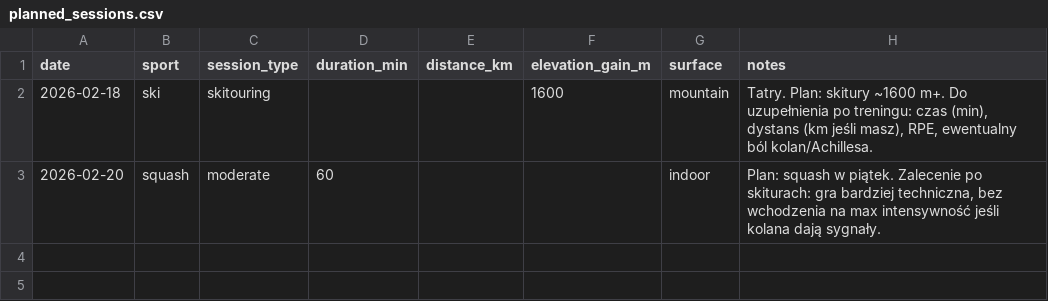
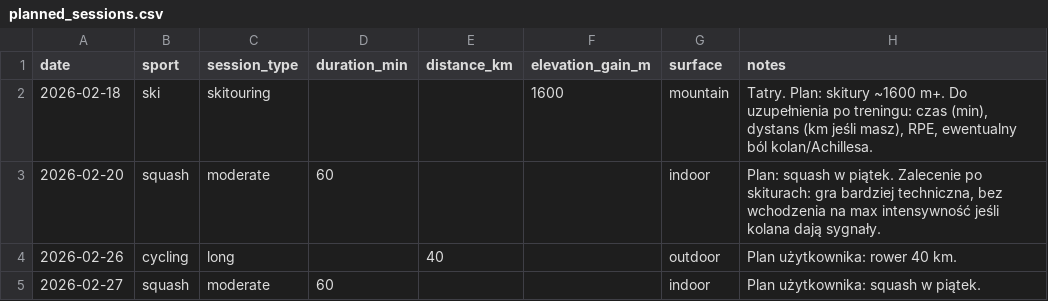
Before and after one commit to Meser6/Trenejro, a CSV file: data/planned_sessions.csv, drawn as a sheet; the diff names each change by its address in the sheet, - before the commit and + after, or states it on an @@ line.

```diff
--- a/data/planned_sessions.csv
+++ b/data/planned_sessions.csv
+row 4: 2026-02-26 | cycling | long |  | 40 |  | outdoor | Plan użytkownika: rower 40 km.
+row 5: 2026-02-27 | squash | moderate | 60 |  |  | indoor | Plan użytkownika: squash w piątek.
```
Also changed, not shown: data/training_log.csv, 6 other files.
